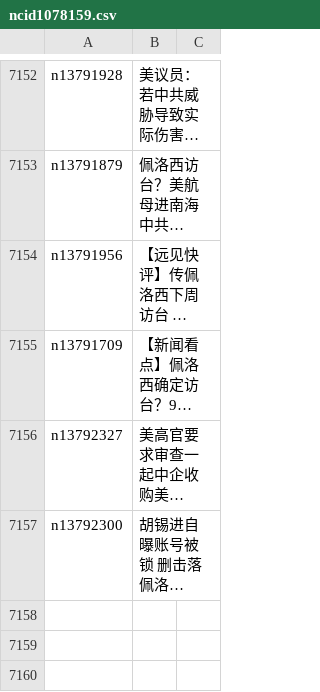
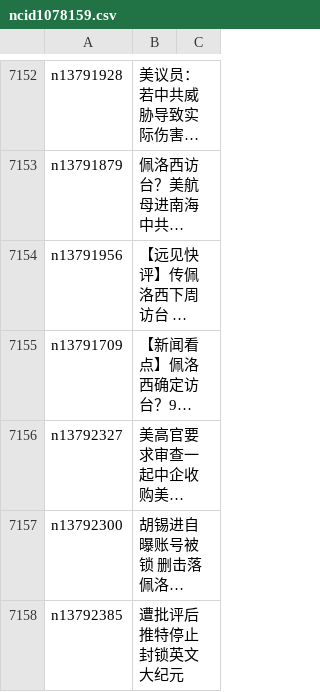
Before and after one commit to easy2view/epoch-news, a CSV file: indexes/ncid1078159.csv, drawn as a sheet; only a part is shown, gaps mark what is left out; long unchanged cells end in …; the diff names each change by its address in the sheet, - before the commit and + after, or states it on an @@ line.

```diff
--- a/indexes/ncid1078159.csv
+++ b/indexes/ncid1078159.csv
+row 7158: n13792385 | 遭批评后 推特停止封锁英文大纪元
```
Also changed, not shown: indexes/ncid1078160.csv, indexes/ncid1349361.csv, 30 other files.
